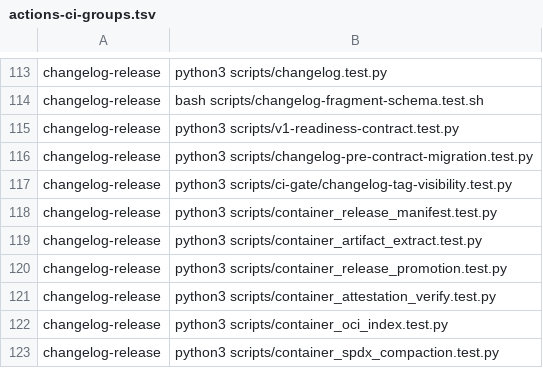
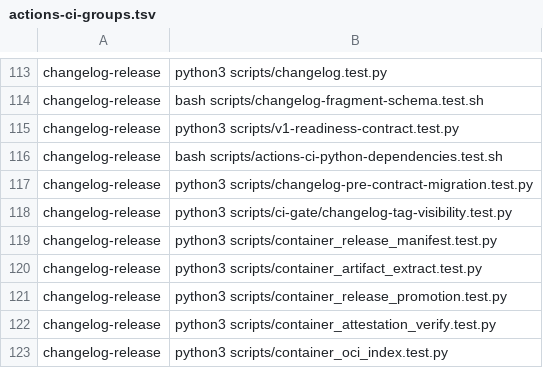
Before and after one commit to Verjson/.github, a TSV file: scripts/actions-ci-groups.tsv, drawn as a sheet; only a part is shown, gaps mark what is left out; the shorter side is filled out with more unchanged rows.

Commit message:
fix(changelog): close schema guard gaps

```diff
--- a/scripts/actions-ci-groups.tsv
+++ b/scripts/actions-ci-groups.tsv
@@ -115,2 +115,3 @@ changelog-release	bash scripts/changelog-fragment-schema.test.sh
 changelog-release	python3 scripts/v1-readiness-contract.test.py
+changelog-release	bash scripts/actions-ci-python-dependencies.test.sh
 changelog-release	python3 scripts/changelog-pre-contract-migration.test.py
```
Also changed, not shown: 9 other files.
